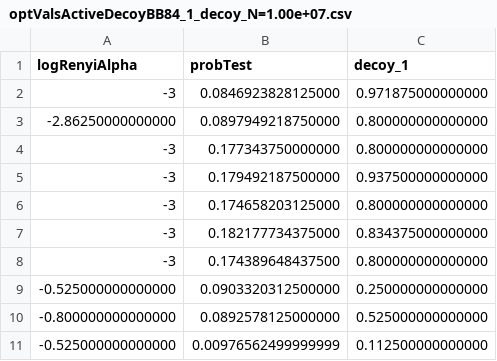
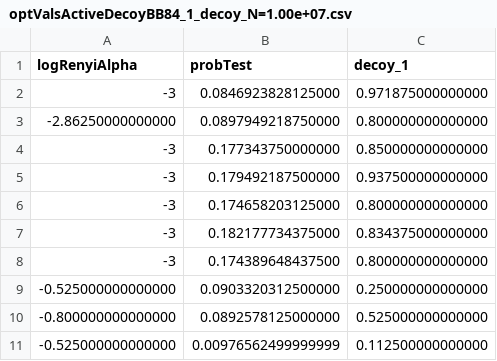
Before and after one commit to Optical-Quantum-Communication-Theory/Renyi-security-framework, a CSV file: RenyiProtocols/ActiveDecoyBB84/1 Decoy/optimalValues/optValsActiveDecoyBB84_1_decoy_N=1.00e+07.csv, drawn as a sheet; only a part is shown.

```diff
--- a/RenyiProtocols/ActiveDecoyBB84/1 Decoy/optimalValues/optValsActiveDecoyBB84_1_decoy_N=1.00e+07.csv
+++ b/RenyiProtocols/ActiveDecoyBB84/1 Decoy/optimalValues/optValsActiveDecoyBB84_1_decoy_N=1.00e+07.csv
@@ -3,3 +3,3 @@ logRenyiAlpha,probTest,decoy_1
 -2.86250000000000,0.0897949218750000,0.800000000000000
--3,0.177343750000000,0.800000000000000
+-3,0.177343750000000,0.850000000000000
 -3,0.179492187500000,0.937500000000000
```
Also changed, not shown: RenyiProtocols/ActiveDecoyBB84/1 Decoy/optimalValues/optValsActiveDecoyBB84_1_decoy_N=1.00e+08.csv, RenyiProtocols/ActiveDecoyBB84/1 Decoy/optimalValues/optValsActiveDecoyBB84_1_decoy_N=1.00e+10.csv, 1 other file.
